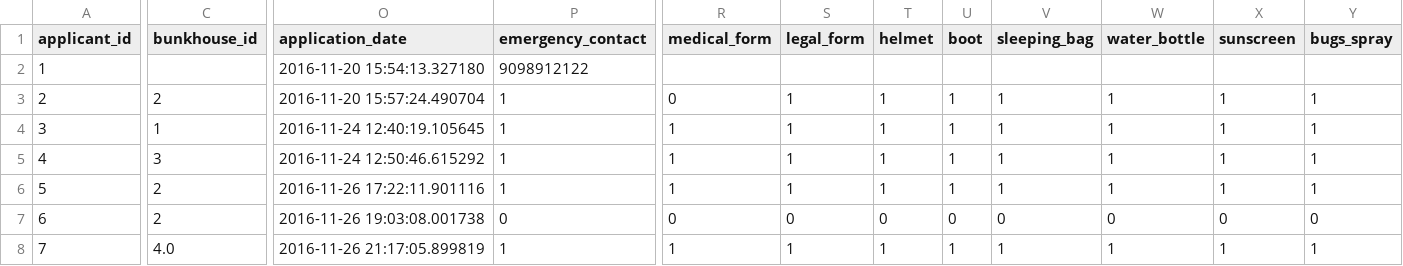
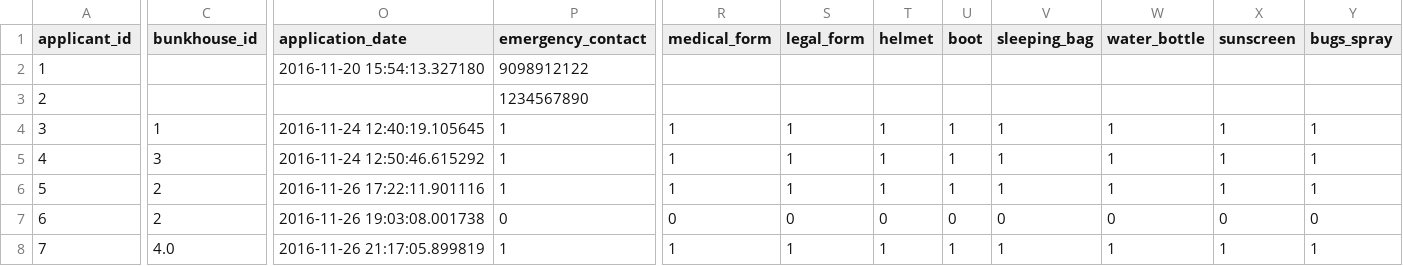
Before and after one commit to karbmk/CGU_software_development, a CSV file: Gila_Breath_Camp/Code/Csv/applicant.csv, drawn as a sheet; only a part is shown, gaps mark what is left out; the diff covers the shown part only; the diff names each change by its address in the sheet, - before the commit and + after, or states it on an @@ line.

```diff
--- a/Gila_Breath_Camp/Code/Csv/applicant.csv
+++ b/Gila_Breath_Camp/Code/Csv/applicant.csv
-C3 (bunkhouse_id): 2
+C3 (bunkhouse_id): (empty)
-O3 (application_date): 2016-11-20 15:57:24.490704
+O3 (application_date): (empty)
-P3 (emergency_contact): 1
+P3 (emergency_contact): 1234567890
-R3 (medical_form): 0
+R3 (medical_form): (empty)
-S3 (legal_form): 1
+S3 (legal_form): (empty)
-T3 (helmet): 1
+T3 (helmet): (empty)
-U3 (boot): 1
+U3 (boot): (empty)
-V3 (sleeping_bag): 1
+V3 (sleeping_bag): (empty)
-W3 (water_bottle): 1
+W3 (water_bottle): (empty)
-X3 (sunscreen): 1
+X3 (sunscreen): (empty)
-Y3 (bugs_spray): 1
+Y3 (bugs_spray): (empty)
```
Also changed, not shown: 8 edited cells elsewhere in this file, 1 other file.
